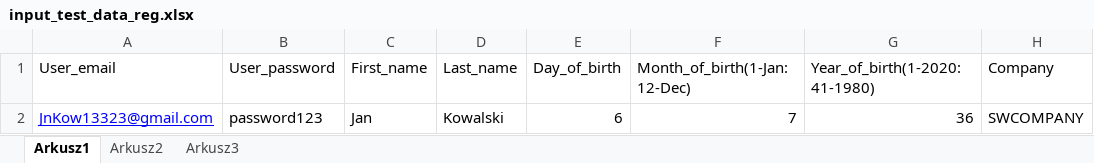
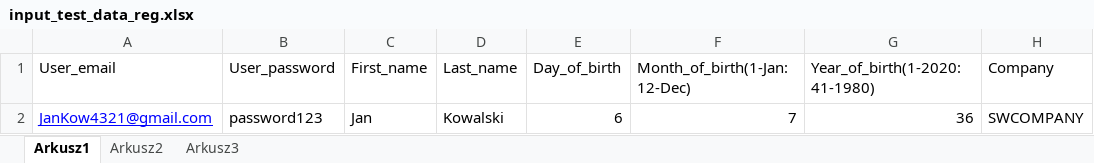
Before and after one commit to Damian333/App_Tests, an Excel workbook: Test_Regestratrion/input_test_data_reg.xlsx, sheet Arkusz1, drawn as a sheet; only a part is shown; values as stored, in another font and other column widths than the file's, no borders; the diff names each change by its address in the sheet, - before the commit and + after, or states it on an @@ line.

```diff
--- a/Test_Regestratrion/input_test_data_reg.xlsx (sheet Arkusz1)
+++ b/Test_Regestratrion/input_test_data_reg.xlsx (sheet Arkusz1)
-A2 (User_email): JnKow13323@gmail.com
+A2 (User_email): JanKow4321@gmail.com
```
Also changed, not shown: 3 other files.
